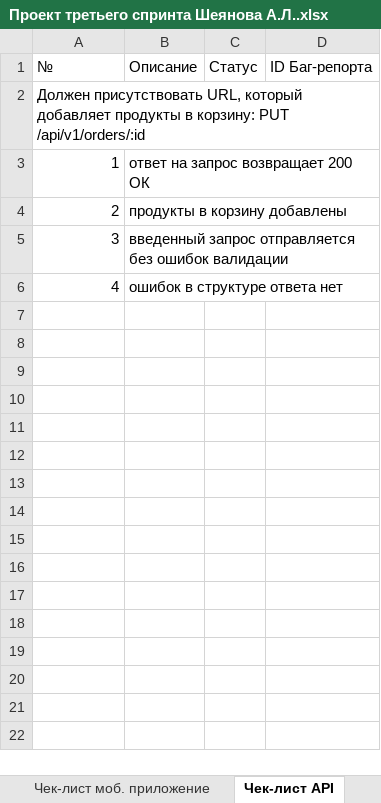
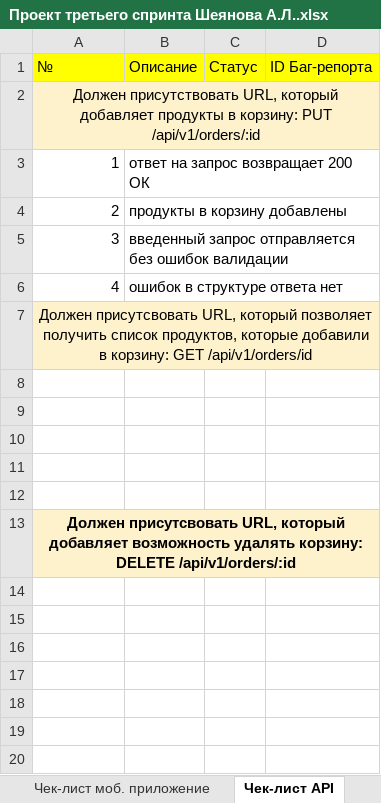
Before and after one commit to Alina-Sheyanova/yandex-praktikum-qa-manual, an Excel workbook: Третий спринт/Проект третьего спринта Шеянова А.Л..xlsx, sheet Чек-лист API, drawn as a sheet; only a part is shown; values as stored, in another font and other column widths than the file's, no borders; the diff covers the shown part only; the diff names each change by its address in the sheet, - before the commit and + after, or states it on an @@ line.

```diff
--- a/Третий спринт/Проект третьего спринта Шеянова А.Л..xlsx (sheet Чек-лист API)
+++ b/Третий спринт/Проект третьего спринта Шеянова А.Л..xlsx (sheet Чек-лист API)
-A1:D1 fill: none
+A1:D1 fill: #FFFF00
-A2:D2 fill: none
+A2:D2 fill: #FEF2CD
-A2 alignment: left
+A2 alignment: center
+row 7: Должен присутсвовать URL, который позволяет получить список продуктов, которые добавили в корзину: GET /api/v1/orders/id
+row 8: (empty)
+row 9: (empty)
+row 10: (empty)
+row 11: (empty)
+row 12: (empty)
+row 13: Должен присутсвовать URL, который добавляет возможность удалять корзину: DELETE /api/v1/orders/:id
+row 14: (empty)
+row 15: (empty)
+row 16: (empty)
+row 17: (empty)
+row 18: (empty)
+row 19: (empty)
+row 20: (empty)
```
Also changed, not shown: 19 added rows elsewhere in this sheet.
